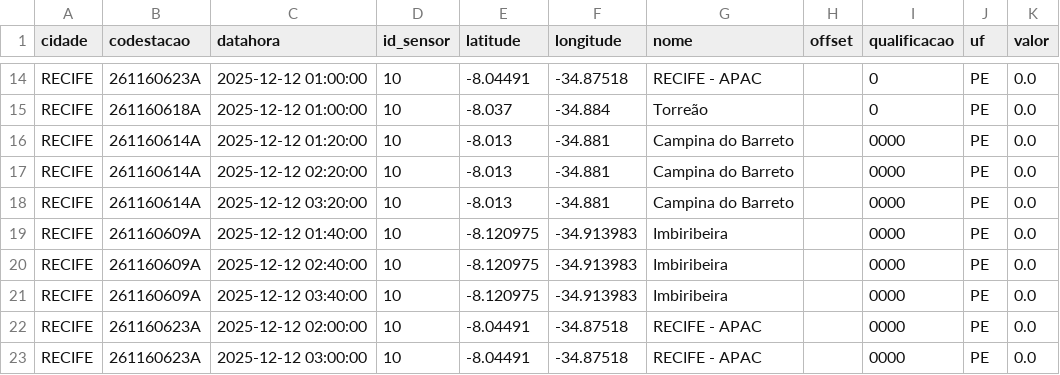
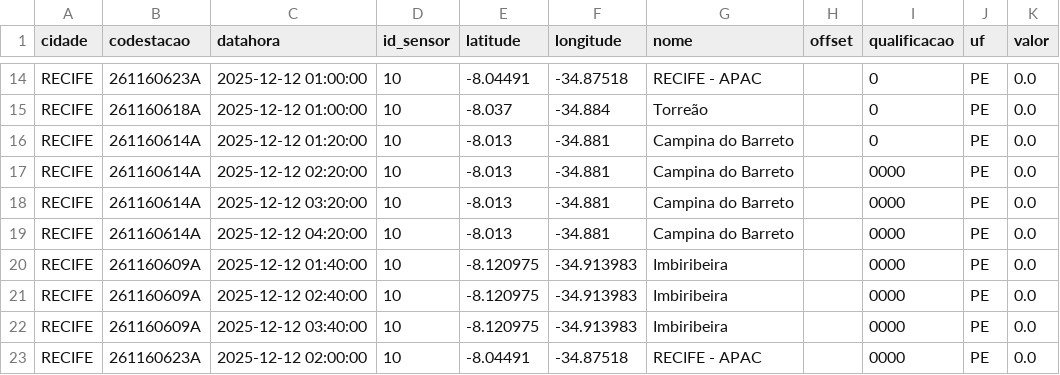
Before and after one commit to RafaellaB/Diagramas-de-risco-din-mico_01, a CSV file: chuva_recife_2025-12-12.csv, drawn as a sheet; only a part is shown, gaps mark what is left out; the shorter side is filled out with more unchanged rows.

```diff
--- a/chuva_recife_2025-12-12.csv
+++ b/chuva_recife_2025-12-12.csv
@@ -15,5 +15,6 @@ RECIFE,261160623A,2025-12-12 01:00:00,10,-8.04491,-34.87518,RECIFE - APAC,,0,PE,
 RECIFE,261160618A,2025-12-12 01:00:00,10,-8.037,-34.884,Torreão,,0,PE,0.0
-RECIFE,261160614A,2025-12-12 01:20:00,10,-8.013,-34.881,Campina do Barreto,,0000,PE,0.0
+RECIFE,261160614A,2025-12-12 01:20:00,10,-8.013,-34.881,Campina do Barreto,,0,PE,0.0
 RECIFE,261160614A,2025-12-12 02:20:00,10,-8.013,-34.881,Campina do Barreto,,0000,PE,0.0
 RECIFE,261160614A,2025-12-12 03:20:00,10,-8.013,-34.881,Campina do Barreto,,0000,PE,0.0
+RECIFE,261160614A,2025-12-12 04:20:00,10,-8.013,-34.881,Campina do Barreto,,0000,PE,0.0
 RECIFE,261160609A,2025-12-12 01:40:00,10,-8.120975,-34.913983,Imbiribeira,,0000,PE,0.0
```
